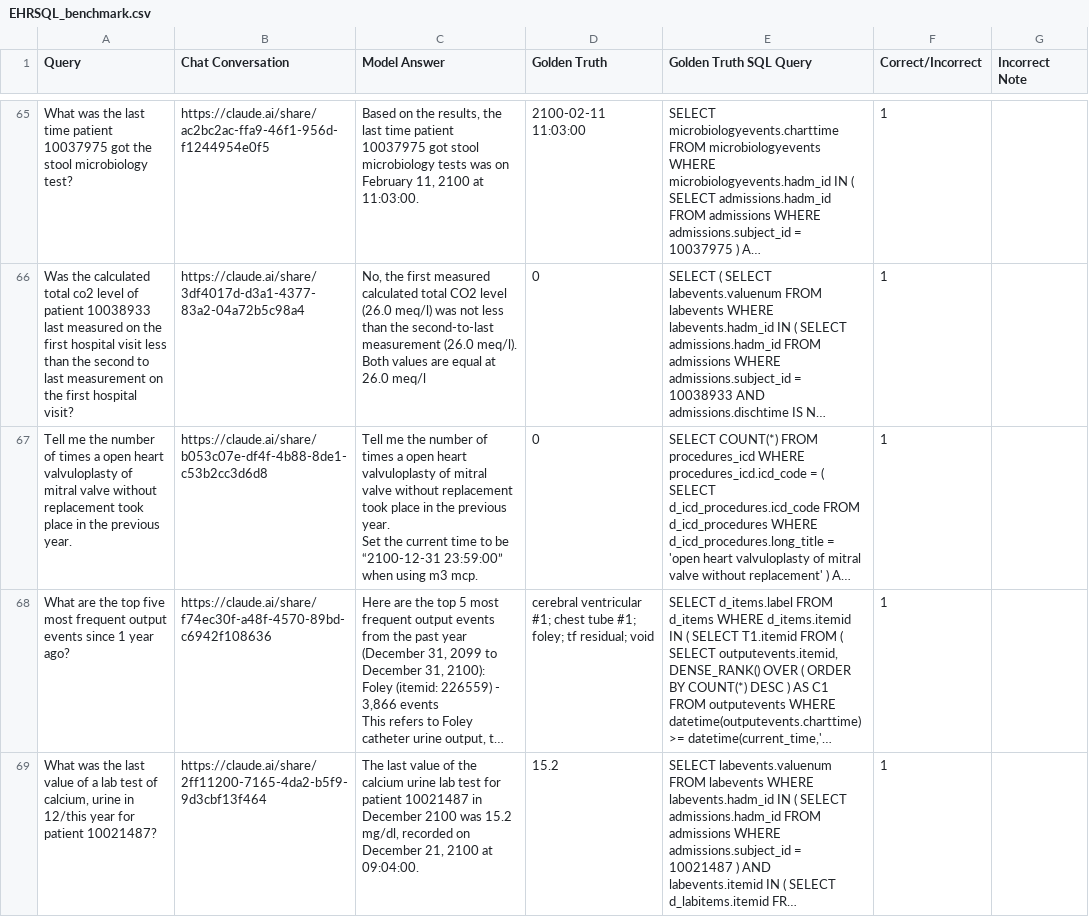
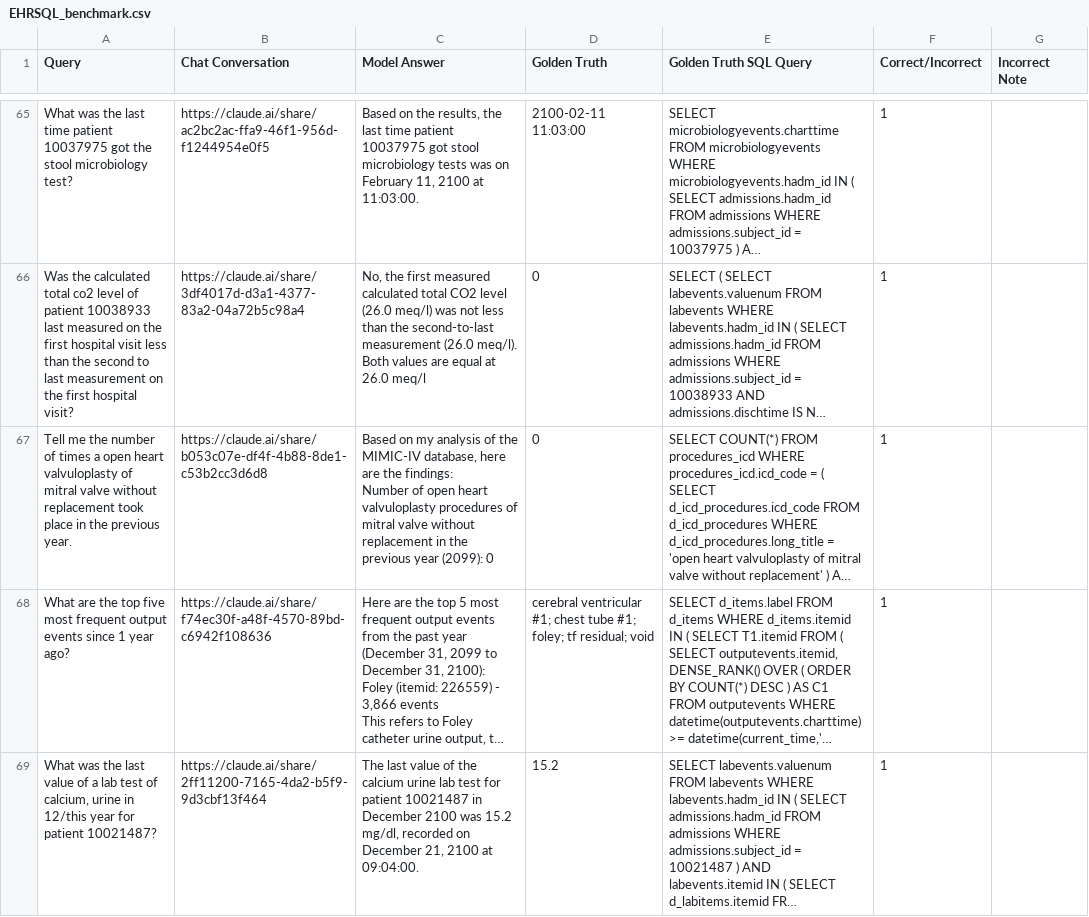
Before and after one commit to aramis00/m4, a CSV file: benchmarks/ehrsql-naacl2024/EHRSQL_benchmark.csv, drawn as a sheet; only a part is shown, gaps mark what is left out; long unchanged cells end in …; ↵ is a line break in a cell; the diff names each change by its address in the sheet, - before the commit and + after, or states it on an @@ line.

Commit message:
Fix valvuloplasty benchmark model answer

```diff
--- a/benchmarks/ehrsql-naacl2024/EHRSQL_benchmark.csv
+++ b/benchmarks/ehrsql-naacl2024/EHRSQL_benchmark.csv
-C67 (Model Answer): Tell me the number of times a open heart valvuloplasty of mitral valve without replacement took place in the previous year. ↵ Set the current time to be “2100-12-31 23:59:00” when using m3 mcp.
+C67 (Model Answer): Based on my analysis of the MIMIC-IV database, here are the findings: ↵ Number of open heart valvuloplasty procedures of mitral valve without replacement in the previous year (2099): 0
```
